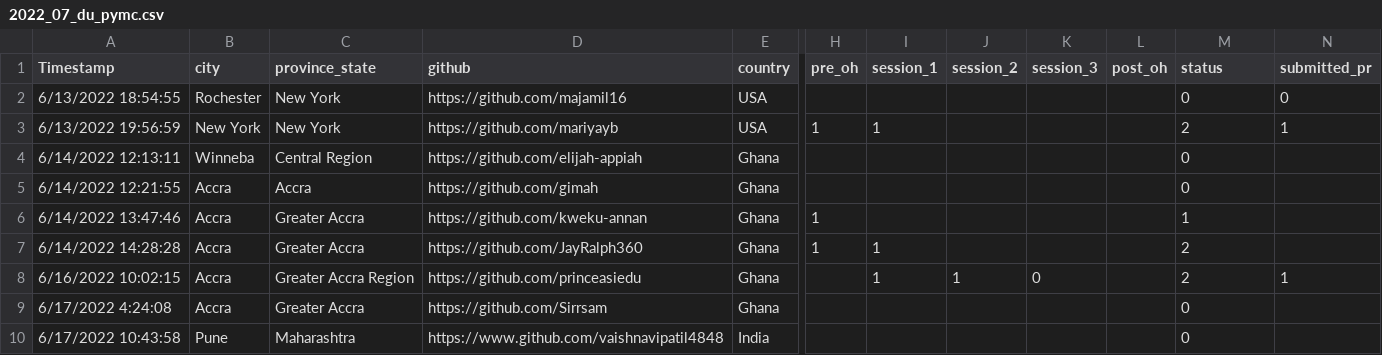
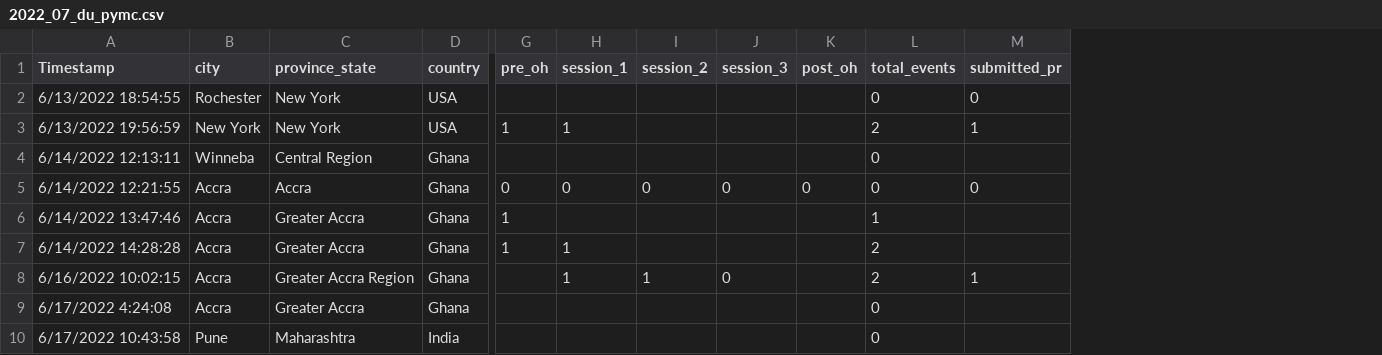
Before and after one commit to data-umbrella/data-umbrella-sprints-dashboard, a CSV file: data/data_raw/2022_07_du_pymc.csv, drawn as a sheet; only a part is shown, gaps mark what is left out; removed rows and columns are numbered as before the commit, all else as after; the diff names each change by its address in the sheet, - before the commit and + after, or states it on an @@ line.

```diff
--- a/data/data_raw/2022_07_du_pymc.csv
+++ b/data/data_raw/2022_07_du_pymc.csv
-column D (github), rows 2-10: https://github.com/majamil16 | https://github.com/mariyayb | https://github.com/elijah-appiah | https://github.com/gimah | https://github.com/kweku-annan | https://github.com/JayRalph360 | https://github.com/princeasiedu | https://github.com/Sirrsam | https://www.github.com/vaishnavipatil4848
-L1: status
+L1: total_events
-G5 (pre_oh): (empty)
+G5 (pre_oh): 0
-H5 (session_1): (empty)
+H5 (session_1): 0
-I5 (session_2): (empty)
+I5 (session_2): 0
-J5 (session_3): (empty)
+J5 (session_3): 0
-K5 (post_oh): (empty)
+K5 (post_oh): 0
-M5 (submitted_pr): (empty)
+M5 (submitted_pr): 0
```
Also changed, not shown: data/data_derived/derived_geocodes_pymc.csv, data/data_derived/pymc_2022_derived.csv, 3 other files.
